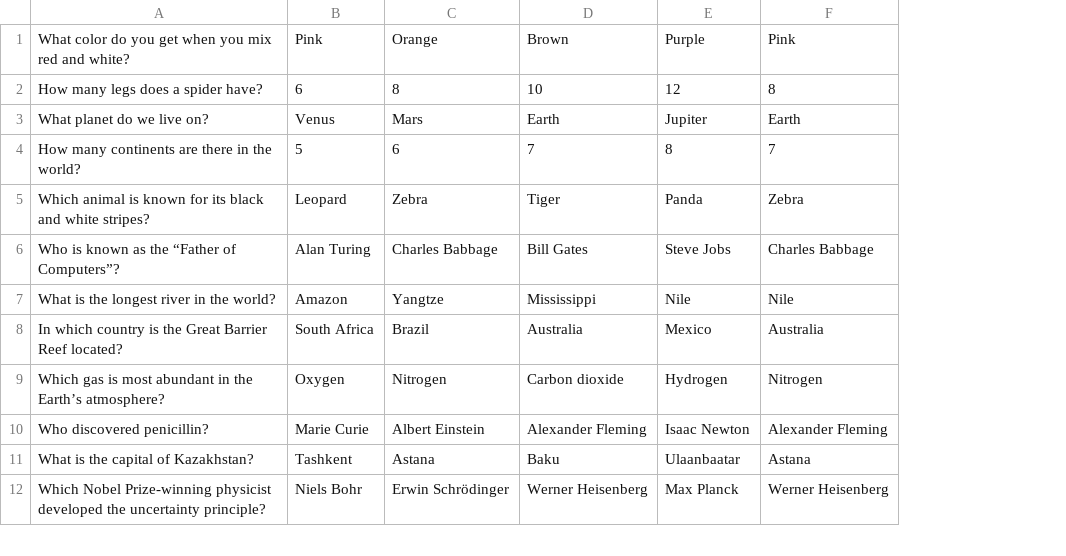
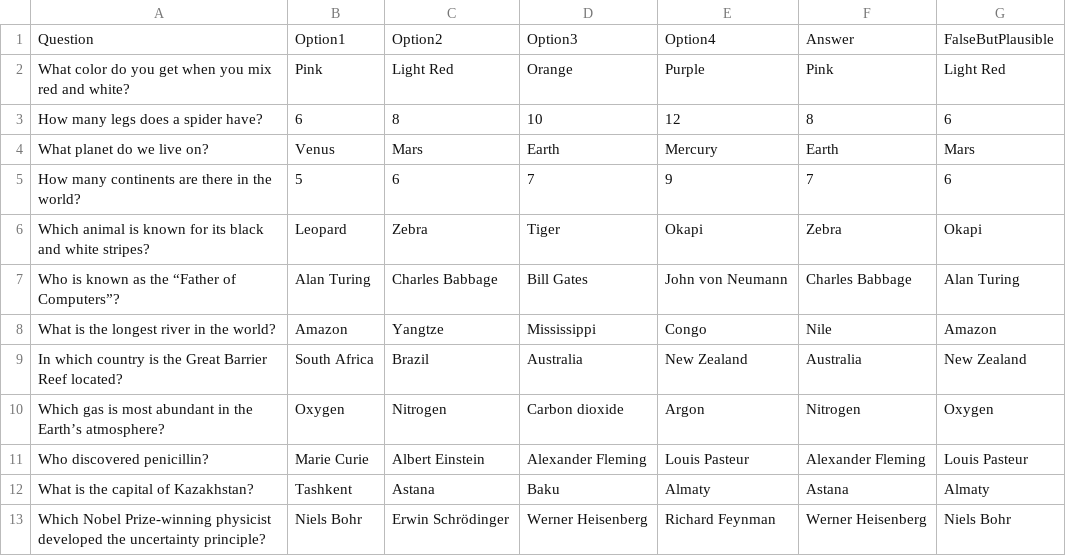
Before and after one commit to KazeemOluwanifemi/Who-Wants-To-Be-A-Billionaire-Console-app, a CSV file: trivia_quiz.csv, drawn as a sheet; only a part is shown; removed rows and columns are numbered as before the commit, all else as after; the diff names each change by its address in the sheet, - before the commit and + after, or states it on an @@ line.

Commit message:
implemented method to get and display 5050 question and corresponding options

```diff
--- a/trivia_quiz.csv
+++ b/trivia_quiz.csv
-column E, rows 1-12: Purple | 12 | Jupiter | 8 | Panda | Steve Jobs | Nile | Mexico | Hydrogen | Isaac Newton | Ulaanbaatar | Max Planck
+column E, rows 2-13: Purple | 12 | Mercury | 9 | Okapi | John von Neumann | Congo | New Zealand | Argon | Louis Pasteur | Almaty | Richard Feynman
+column G, rows 2-13: Light Red | 6 | Mars | 6 | Okapi | Alan Turing | Amazon | New Zealand | Oxygen | Louis Pasteur | Almaty | Niels Bohr
+row 1: Question | Option1 | Option2 | Option3 | Option4 | Answer | FalseButPlausible
-C2: Orange
+C2: Light Red
-D2: Brown
+D2: Orange
```
Also changed, not shown: 2 other files.
